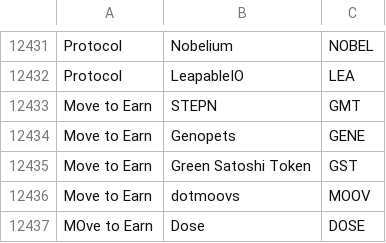
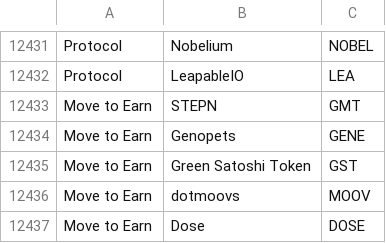
Before and after one commit to haddencarpenter/studies, a CSV file: lib/DropsTabCategories.csv, drawn as a sheet; only a part is shown, gaps mark what is left out.

Commit message:
Update DropsTabCategories.csv

```diff
--- a/lib/DropsTabCategories.csv
+++ b/lib/DropsTabCategories.csv
@@ -12436,2 +12436,2 @@ Move to Earn,Green Satoshi Token,GST
 Move to Earn,dotmoovs,MOOV
-MOve to Earn,Dose,DOSE
+Move to Earn,Dose,DOSE
```
